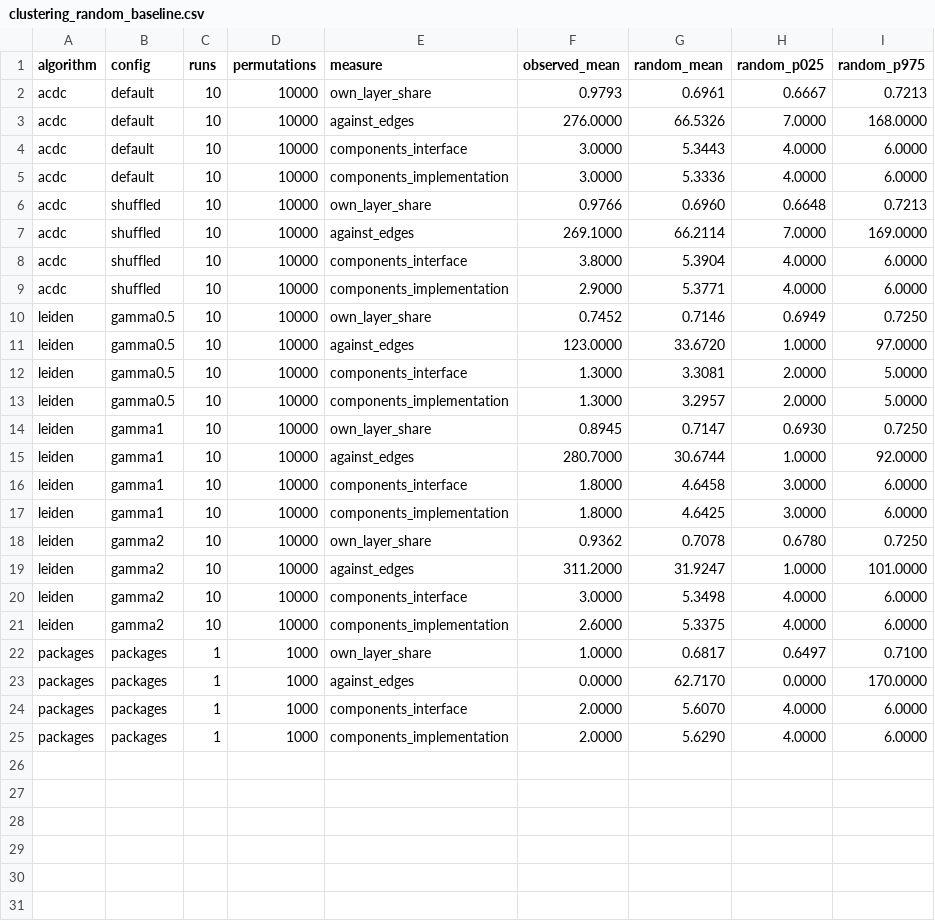
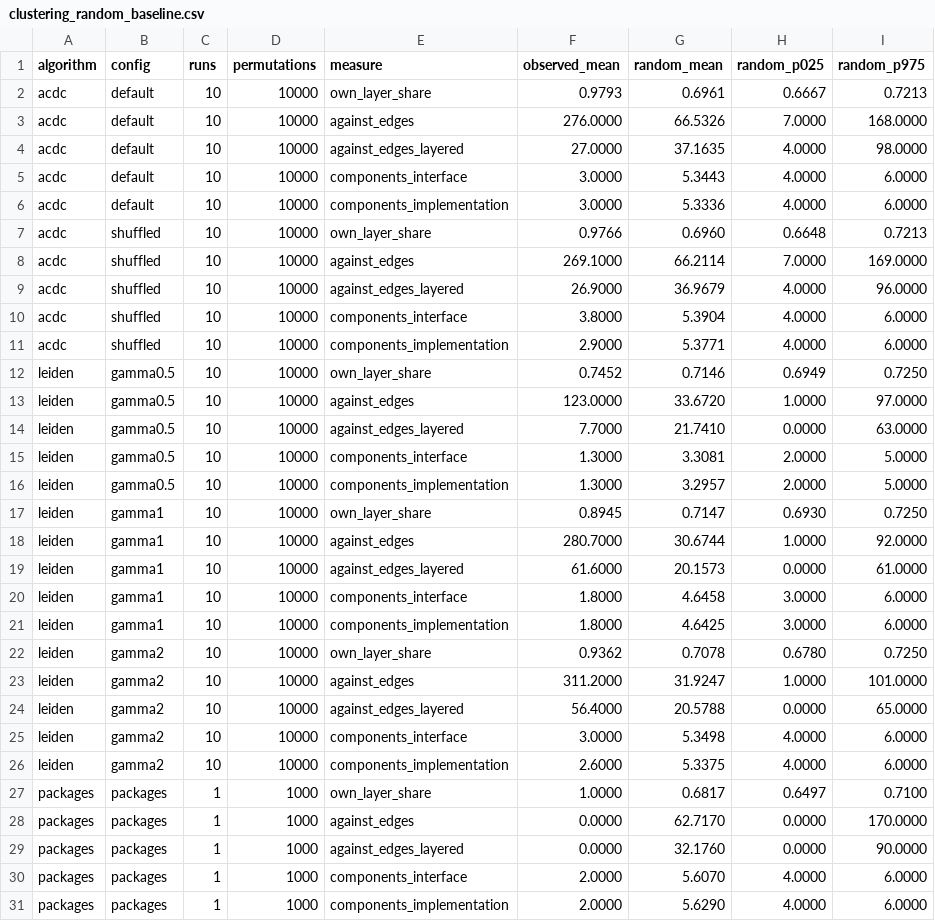
Before and after one commit to TomLuxor/tomcat11-architecture-recovery, a CSV file: analysis/output/clustering_random_baseline.csv, drawn as a sheet.

```diff
--- a/analysis/output/clustering_random_baseline.csv
+++ b/analysis/output/clustering_random_baseline.csv
@@ -3,2 +3,3 @@ acdc,default,10,10000,own_layer_share,0.9793,0.6961,0.6667,0.7213
 acdc,default,10,10000,against_edges,276.0000,66.5326,7.0000,168.0000
+acdc,default,10,10000,against_edges_layered,27.0000,37.1635,4.0000,98.0000
 acdc,default,10,10000,components_interface,3.0000,5.3443,4.0000,6.0000
@@ -7,2 +8,3 @@ acdc,shuffled,10,10000,own_layer_share,0.9766,0.6960,0.6648,0.7213
 acdc,shuffled,10,10000,against_edges,269.1000,66.2114,7.0000,169.0000
+acdc,shuffled,10,10000,against_edges_layered,26.9000,36.9679,4.0000,96.0000
 acdc,shuffled,10,10000,components_interface,3.8000,5.3904,4.0000,6.0000
@@ -11,2 +13,3 @@ leiden,gamma0.5,10,10000,own_layer_share,0.7452,0.7146,0.6949,0.7250
 leiden,gamma0.5,10,10000,against_edges,123.0000,33.6720,1.0000,97.0000
+leiden,gamma0.5,10,10000,against_edges_layered,7.7000,21.7410,0.0000,63.0000
 leiden,gamma0.5,10,10000,components_interface,1.3000,3.3081,2.0000,5.0000
@@ -15,2 +18,3 @@ leiden,gamma1,10,10000,own_layer_share,0.8945,0.7147,0.6930,0.7250
 leiden,gamma1,10,10000,against_edges,280.7000,30.6744,1.0000,92.0000
+leiden,gamma1,10,10000,against_edges_layered,61.6000,20.1573,0.0000,61.0000
 leiden,gamma1,10,10000,components_interface,1.8000,4.6458,3.0000,6.0000
@@ -19,2 +23,3 @@ leiden,gamma2,10,10000,own_layer_share,0.9362,0.7078,0.6780,0.7250
 leiden,gamma2,10,10000,against_edges,311.2000,31.9247,1.0000,101.0000
+leiden,gamma2,10,10000,against_edges_layered,56.4000,20.5788,0.0000,65.0000
 leiden,gamma2,10,10000,components_interface,3.0000,5.3498,4.0000,6.0000
@@ -23,2 +28,3 @@ packages,packages,1,1000,own_layer_share,1.0000,0.6817,0.6497,0.7100
 packages,packages,1,1000,against_edges,0.0000,62.7170,0.0000,170.0000
+packages,packages,1,1000,against_edges_layered,0.0000,32.1760,0.0000,90.0000
 packages,packages,1,1000,components_interface,2.0000,5.6070,4.0000,6.0000
```
Also changed, not shown: analysis/output/rq3_categories.csv, analysis/output/rq3_static.csv, 16 other files.
